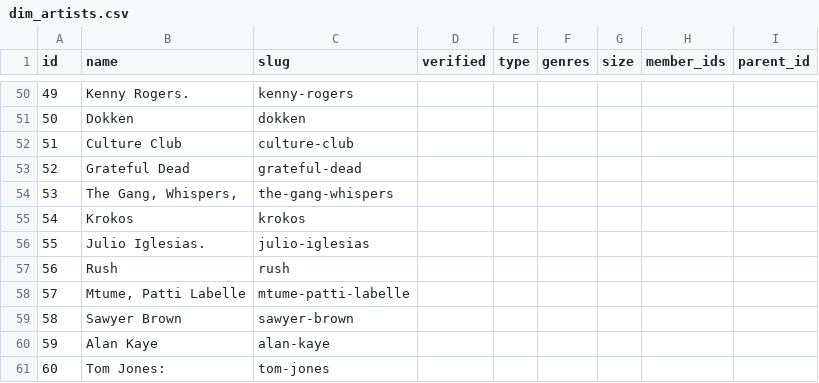
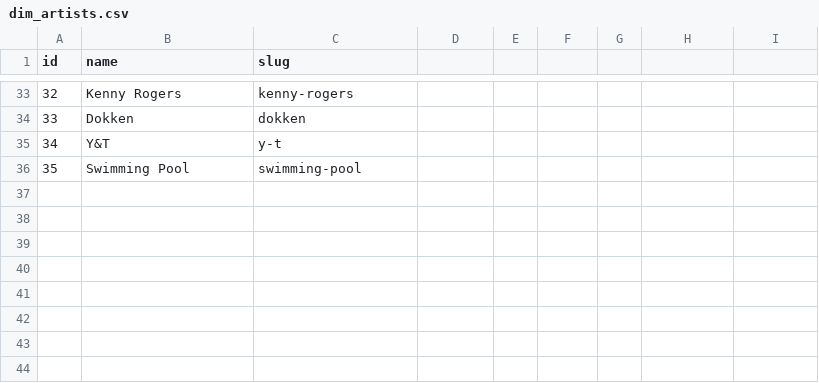
Before and after one commit to mquigs00/Music-Industry-Economics, a CSV file: reference_tables/dimension/dim_artists.csv, drawn as a sheet; only a part is shown, gaps mark what is left out; removed rows and columns are numbered as before the commit, all else as after; the diff covers the shown part only; the diff names each change by its address in the sheet, - before the commit and + after, or states it on an @@ line.

```diff
--- a/reference_tables/dimension/dim_artists.csv
+++ b/reference_tables/dimension/dim_artists.csv
-D1: verified
+D1: (empty)
-E1: type
+E1: (empty)
-F1: genres
+F1: (empty)
-G1: size
+G1: (empty)
-H1: member_ids
+H1: (empty)
-I1: parent_id
+I1: (empty)
@@ column A (id) renumbered between rows 25 and 34 @@
-B33 (name): Kenny Rogers.
+B33 (name): Kenny Rogers
@@ row 52 moved to row 21: 20 @@
@@ row 53 moved to row 18: 17 @@
-row 54: 53 | The Gang, Whispers, | the-gang-whispers
@@ row 55 moved to row 22: 21 @@
-row 56: 55 | Julio Iglesias. | julio-iglesias
@@ row 57 moved to row 3: 2 @@
-row 58: 57 | Mtume, Patti Labelle | mtume-patti-labelle
@@ row 59 moved to row 6: 5 @@
@@ row 60 moved to row 5: 4 @@
-row 61: 60 | Tom Jones: | tom-jones
+row 35: 34 | Y&T | y-t
+row 36: 35 | Swimming Pool | swimming-pool
```
Also changed, not shown: 8 added rows, 31 removed rows and 13 moved rows elsewhere in this file, reference_tables/dimension/dim_cities.csv, reference_tables/dimension/dim_promoters.csv, 7 other files.
